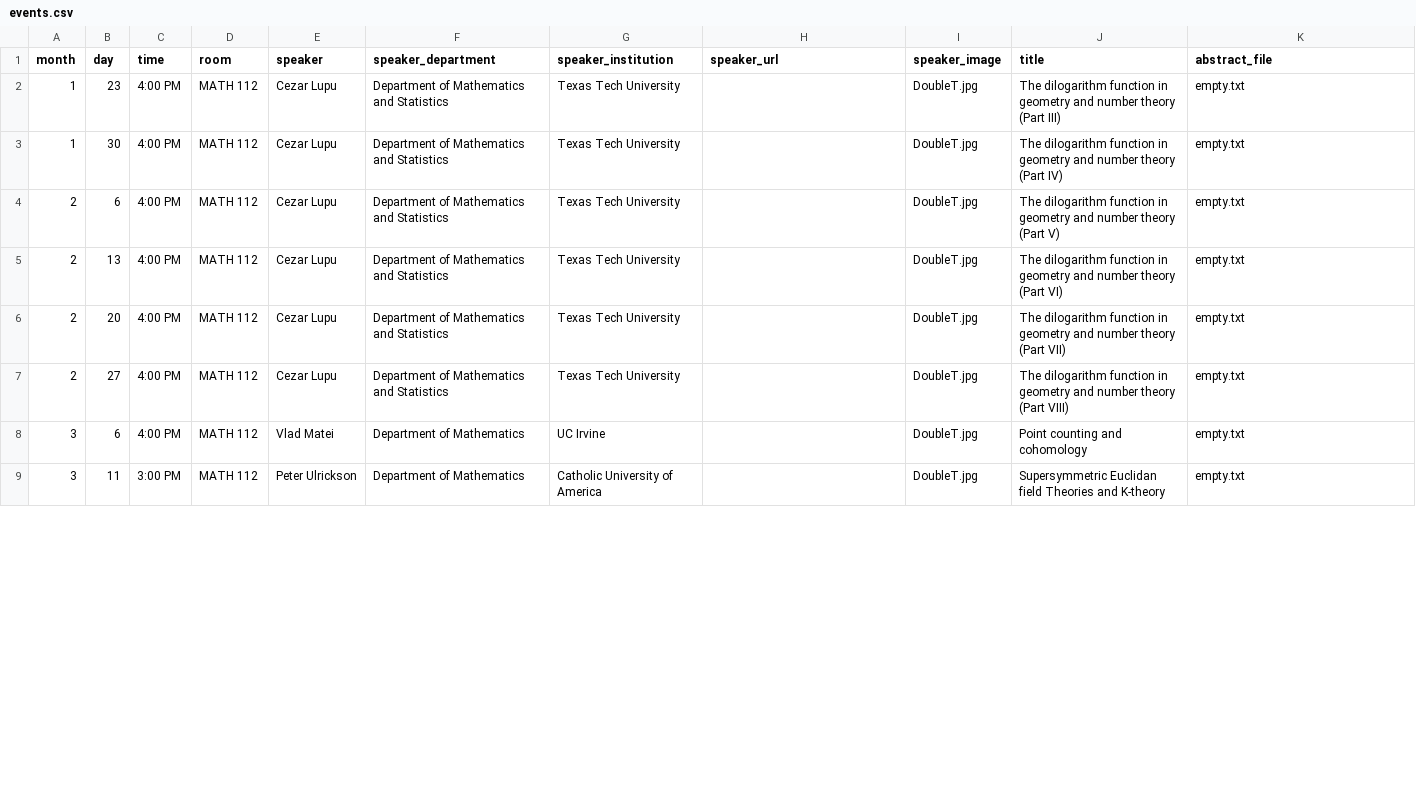
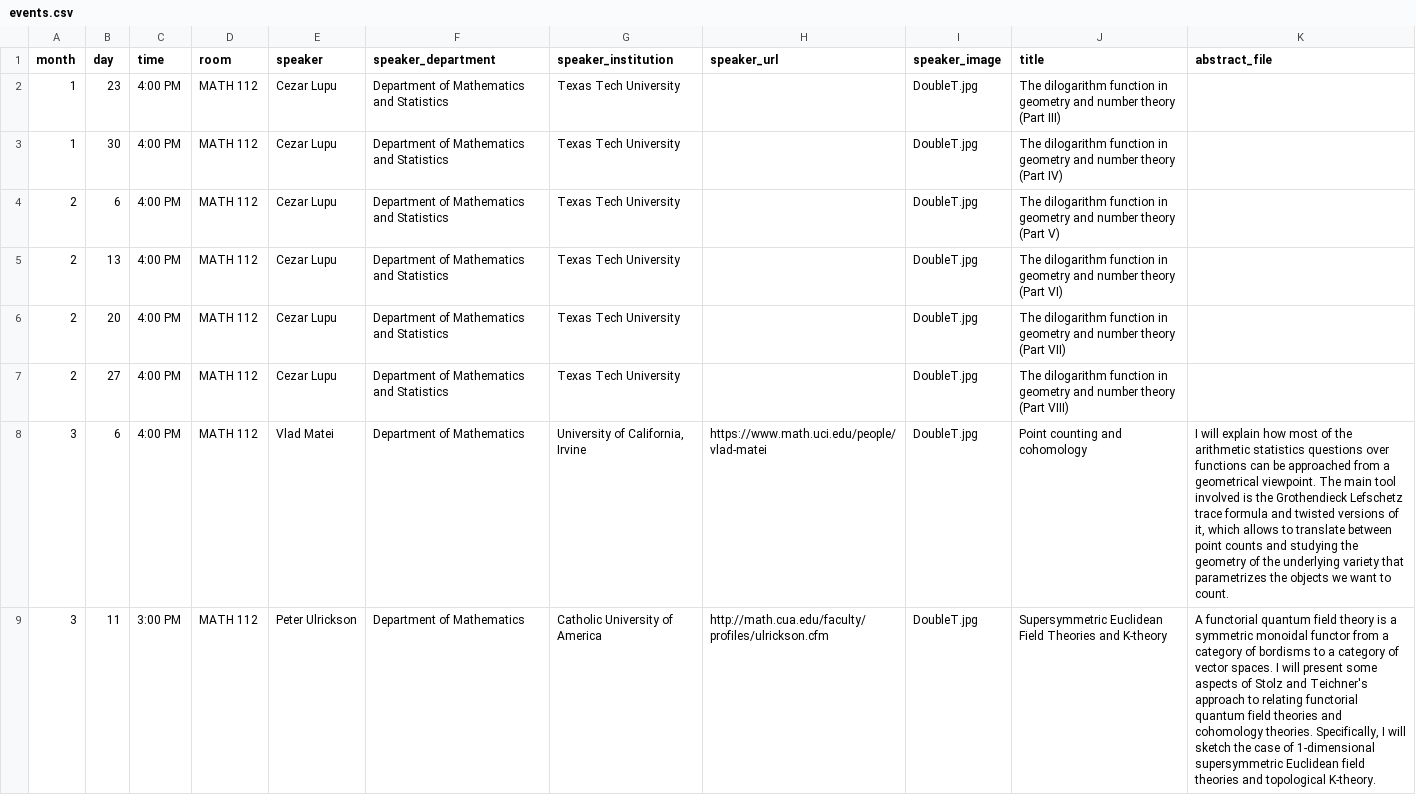
Before and after one commit to giorgiobornia/ttu_math_events, a CSV file: seminars/geometry/2019/spring/events.csv, drawn as a sheet; only a part is shown; the diff covers the shown part only.

```diff
--- a/seminars/geometry/2019/spring/events.csv
+++ b/seminars/geometry/2019/spring/events.csv
@@ -1,9 +1,9 @@
 month, day, time, room, speaker,speaker_department,speaker_institution,speaker_url, speaker_image, title, abstract_file
-1,23,4:00 PM,MATH 112,Cezar Lupu,Department of Mathematics and Statistics,Texas Tech University,,DoubleT.jpg,The dilogarithm function in geometry and number theory (Part III),empty.txt
-1,30,4:00 PM,MATH 112,Cezar Lupu,Department of Mathematics and Statistics,Texas Tech University,,DoubleT.jpg,The dilogarithm function in geometry and number theory (Part IV),empty.txt
-2,6,4:00 PM,MATH 112,Cezar Lupu,Department of Mathematics and Statistics,Texas Tech University,,DoubleT.jpg,The dilogarithm function in geometry and number theory (Part V),empty.txt
-2,13,4:00 PM,MATH 112,Cezar Lupu,Department of Mathematics and Statistics,Texas Tech University,,DoubleT.jpg,The dilogarithm function in geometry and number theory (Part VI),empty.txt
-2,20,4:00 PM,MATH 112,Cezar Lupu,Department of Mathematics and Statistics,Texas Tech University,,DoubleT.jpg,The dilogarithm function in geometry and number theory (Part VII),empty.txt
-2,27,4:00 PM,MATH 112,Cezar Lupu,Department of Mathematics and Statistics,Texas Tech University,,DoubleT.jpg,The dilogarithm function in geometry and number theory (Part VIII),empty.txt
-3,6,4:00 PM,MATH 112,Vlad Matei,Department of Mathematics,UC Irvine,,DoubleT.jpg,Point counting and cohomology,empty.txt
-3,11,3:00 PM,MATH 112,Peter Ulrickson,Department of Mathematics,Catholic University of America,,DoubleT.jpg,Supersymmetric Euclidan field Theories and K-theory,empty.txt
+1,23,4:00 PM,MATH 112,Cezar Lupu,Department of Mathematics and Statistics,Texas Tech University,,DoubleT.jpg,The dilogarithm function in geometry and number theory (Part III),
+1,30,4:00 PM,MATH 112,Cezar Lupu,Department of Mathematics and Statistics,Texas Tech University,,DoubleT.jpg,The dilogarithm function in geometry and number theory (Part IV),
+2,6,4:00 PM,MATH 112,Cezar Lupu,Department of Mathematics and Statistics,Texas Tech University,,DoubleT.jpg,The dilogarithm function in geometry and number theory (Part V),
+2,13,4:00 PM,MATH 112,Cezar Lupu,Department of Mathematics and Statistics,Texas Tech University,,DoubleT.jpg,The dilogarithm function in geometry and number theory (Part VI),
+2,20,4:00 PM,MATH 112,Cezar Lupu,Department of Mathematics and Statistics,Texas Tech University,,DoubleT.jpg,The dilogarithm function in geometry and number theory (Part VII),
+2,27,4:00 PM,MATH 112,Cezar Lupu,Department of Mathematics and Statistics,Texas Tech University,,DoubleT.jpg,The dilogarithm function in geometry and number theory (Part VIII),
+3,6,4:00 PM,MATH 112,Vlad Matei,Department of Mathematics,"University of California, Irvine",https://www.math.uci.edu/people/vlad-matei,DoubleT.jpg,Point counting and cohomology,"I will explain how most of the arithmetic statistics questions over functions can be approached from a geometrical viewpoint. The main tool involved is the Grothendieck Lefschetz trace formula and twisted versions of it, which allows to translate between point counts and studying the geometry of the underlying variety that parametrizes the objects we want to count."
+3,11,3:00 PM,MATH 112,Peter Ulrickson,Department of Mathematics,Catholic University of America,http://math.cua.edu/faculty/profiles/ulrickson.cfm,DoubleT.jpg,Supersymmetric Euclidean Field Theories and K-theory,"A functorial quantum field theory is a symmetric monoidal functor from a category of bordisms to a category of vector spaces. I will present some aspects of Stolz and Teichner's approach to relating functorial quantum field theories and cohomology theories. Specifically, I will sketch the case of 1-dimensional supersymmetric Euclidean field theories and topological K-theory."
```
Also changed, not shown: 13 edited cells elsewhere in this file, colloquia/2019/fall/events.csv, meetings_and_conferences/2019/fall/events.csv, 30 other files.
